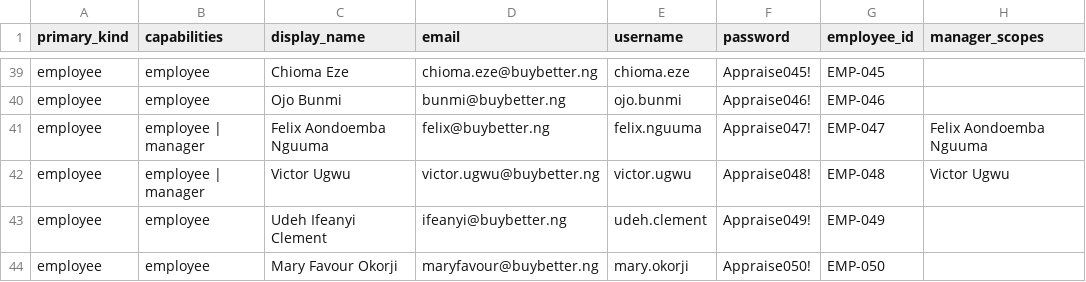
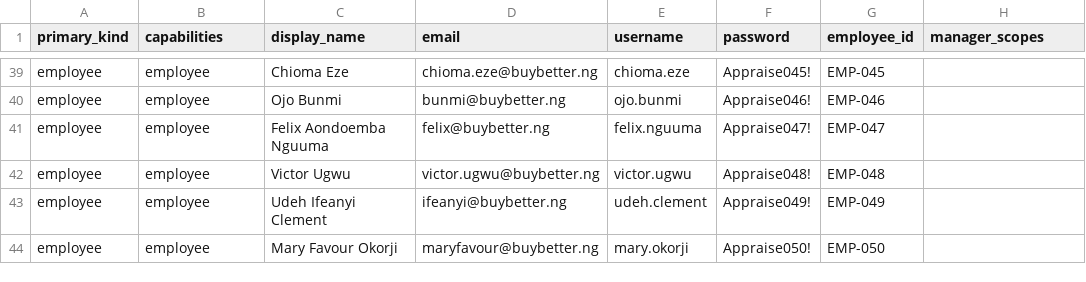
Before and after one commit to adminbuybetter/higaruma, a CSV file: frontend/generated/credentials.generated.csv, drawn as a sheet; only a part is shown, gaps mark what is left out.

```diff
--- a/frontend/generated/credentials.generated.csv
+++ b/frontend/generated/credentials.generated.csv
@@ -40,4 +40,4 @@ employee,employee,Chioma Eze,chioma.eze@buybetter.ng,chioma.eze,Appraise045!,EMP
 employee,employee,Ojo Bunmi,bunmi@buybetter.ng,ojo.bunmi,Appraise046!,EMP-046,
-employee,employee | manager,Felix Aondoemba Nguuma,felix@buybetter.ng,felix.nguuma,Appraise047!,EMP-047,Felix Aondoemba Nguuma
-employee,employee | manager,Victor Ugwu,victor.ugwu@buybetter.ng,victor.ugwu,Appraise048!,EMP-048,Victor Ugwu
+employee,employee,Felix Aondoemba Nguuma,felix@buybetter.ng,felix.nguuma,Appraise047!,EMP-047,
+employee,employee,Victor Ugwu,victor.ugwu@buybetter.ng,victor.ugwu,Appraise048!,EMP-048,
 employee,employee,Udeh Ifeanyi Clement,ifeanyi@buybetter.ng,udeh.clement,Appraise049!,EMP-049,
```
Also changed, not shown: frontend/generated/zoho_campaigns_staff.generated.csv, 5 other files.
